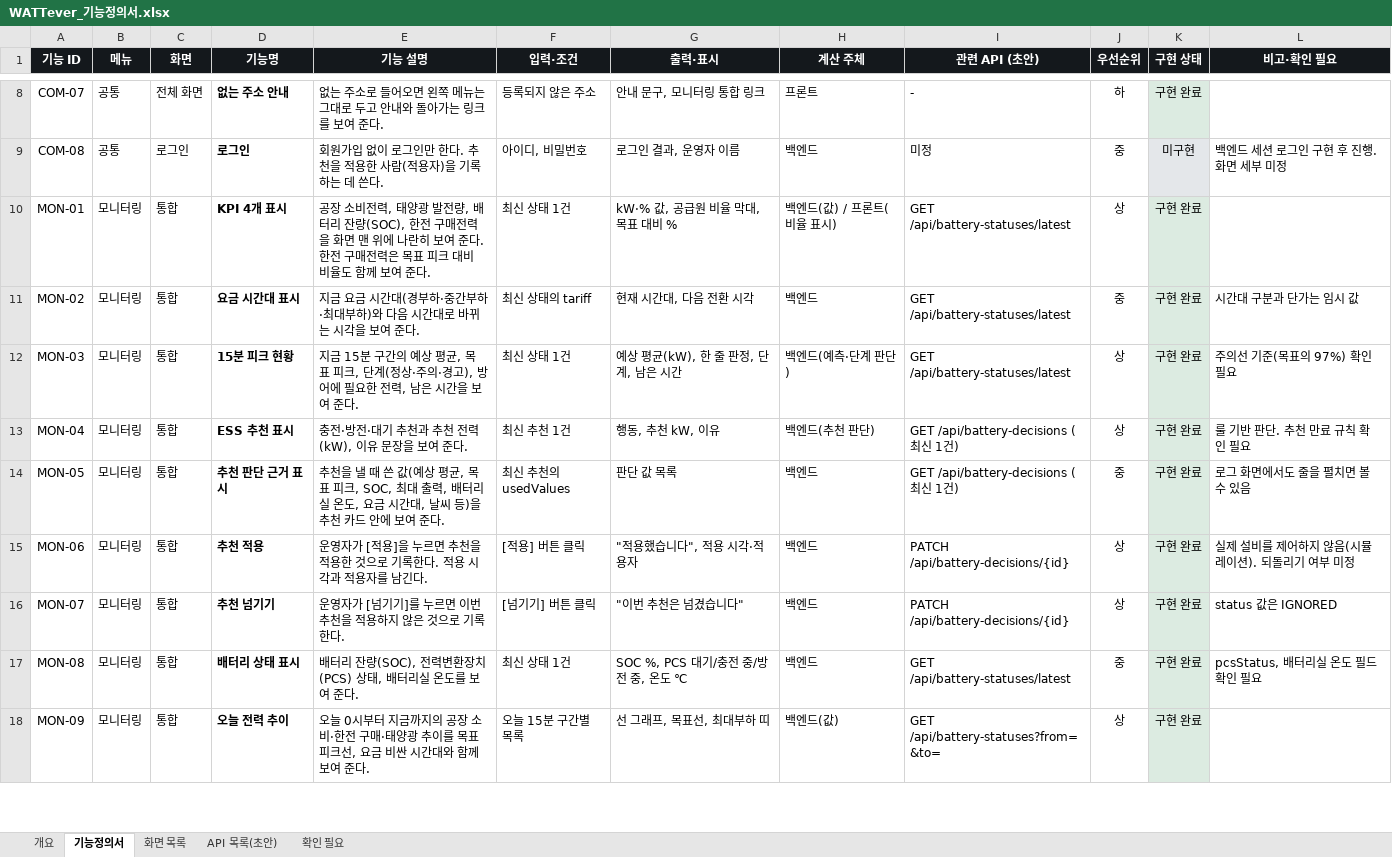
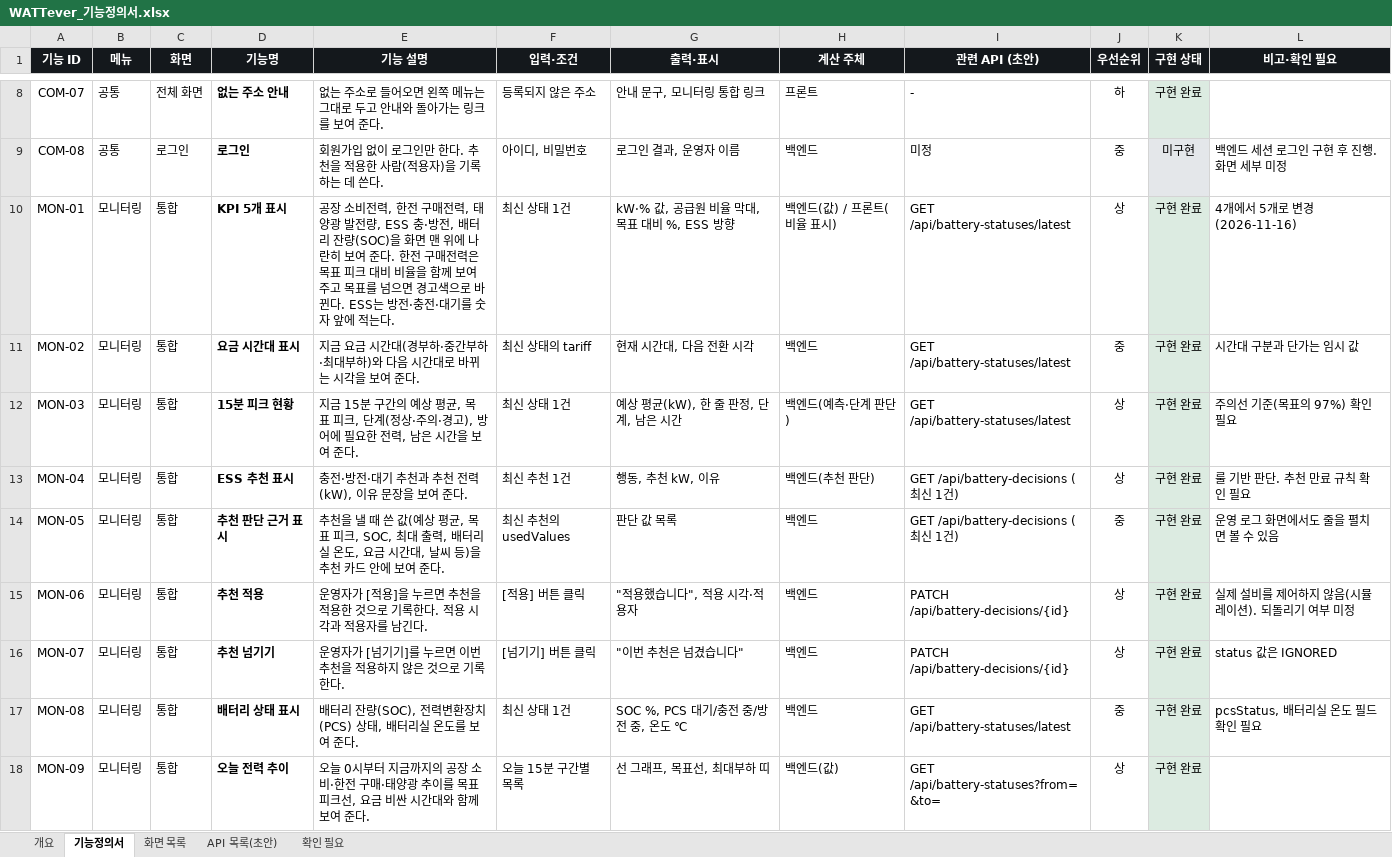
Before and after one commit to 00-Dohyun-00/smart_factory_energy_solution_project, an Excel workbook: WATTever_기능정의서.xlsx, sheet 기능정의서, drawn as a sheet; only a part is shown, gaps mark what is left out; values as stored, in another font and other column widths than the file's, no borders; the diff covers the shown part only; the diff names each change by its address in the sheet, - before the commit and + after, or states it on an @@ line.

Commit message:
docs: 기능정의서에 환경 설정과 이벤트 로그 반영
- 환경 설정 기능을 구현 완료로 변경
- 통합의 KPI 5개, 이벤트 로그, 공급원 흐름 제외 반영
- 메뉴 이름 "운영 로그" 반영

```diff
--- a/WATTever_기능정의서.xlsx (sheet 기능정의서)
+++ b/WATTever_기능정의서.xlsx (sheet 기능정의서)
-D10 (기능명): KPI 4개 표시
+D10 (기능명): KPI 5개 표시
-E10 (기능 설명): …비전력, 태양광 발전량, 배터리 잔량(SOC), 한전 구매전력을 화면 맨 위에 나란히 보여 준다. 한전 구매전력은 목표 피크 대비 비율도 함께 보여 준다.
+E10 (기능 설명): …비전력, 한전 구매전력, 태양광 발전량, ESS 충·방전, 배터리 잔량(SOC)을 화면 맨 위에 나란히 보여 준다. 한전 구매전력은 목표 피크 대비 비율을 함께 보여 주고 목표를 넘으면 경고색으로 바뀐다. ESS는 방전·충전·대기를 숫자 앞에 적는다.
-G10 (출력·표시): kW·% 값, 공급원 비율 막대, 목표 대비 %
+G10 (출력·표시): kW·% 값, 공급원 비율 막대, 목표 대비 %, ESS 방향
-L10 (비고·확인 필요): (empty)
+L10 (비고·확인 필요): 4개에서 5개로 변경 (2026-11-16)
-L14 (비고·확인 필요): 로그 화면에서도 줄을 펼치면 볼 수 있음
+L14 (비고·확인 필요): 운영 로그 화면에서도 줄을 펼치면 볼 수 있음
```
Also changed, not shown: 26 edited cells elsewhere in this sheet, sheet 화면 목록, sheet 개요, sheet 확인 필요, sheet API 목록(초안).
